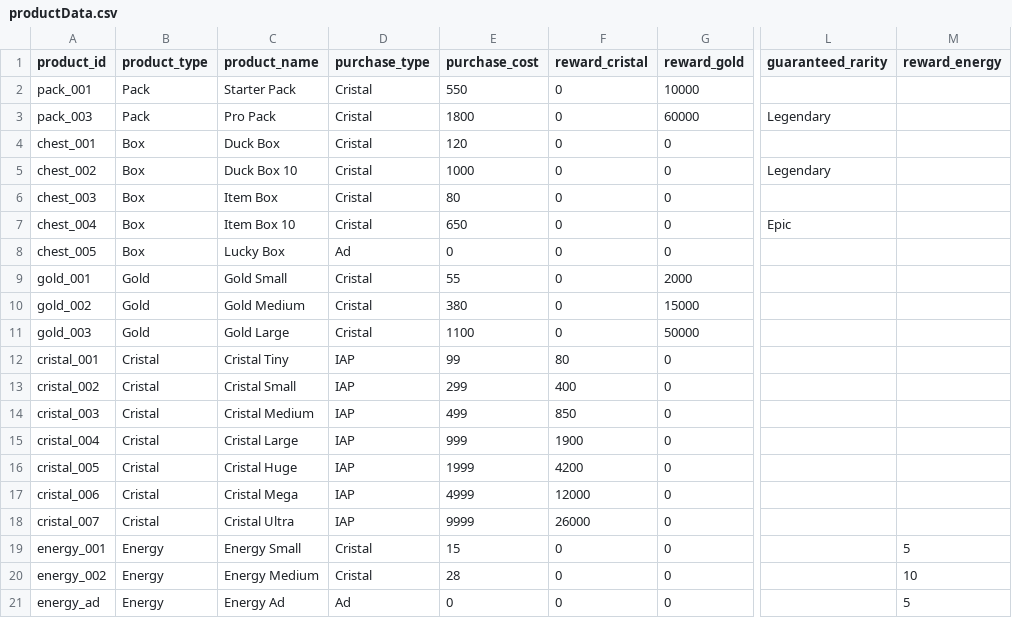
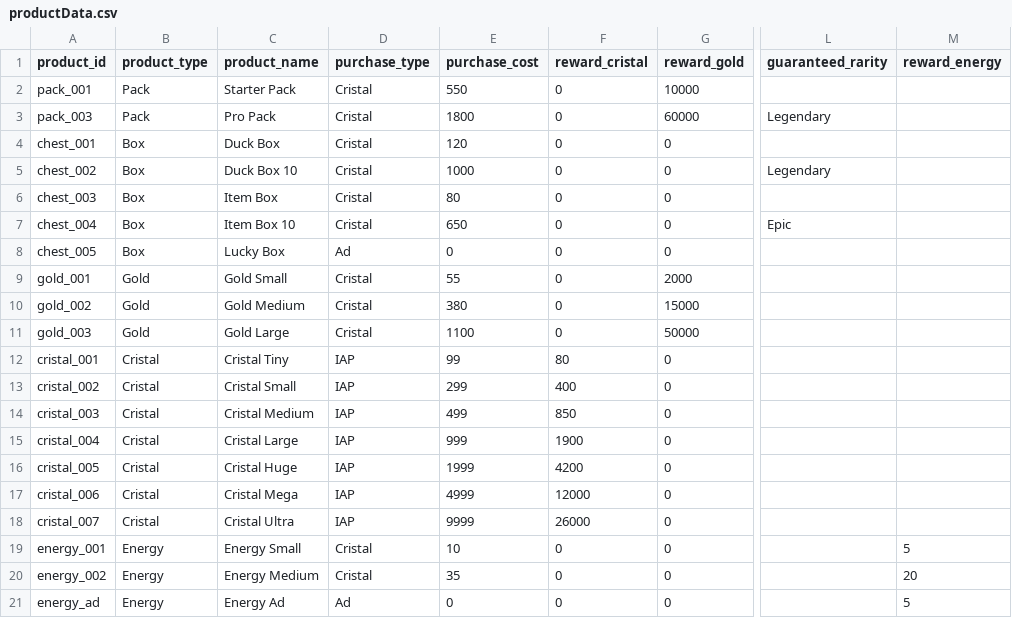
Before and after one commit to b7squirrel/Detective, a CSV file: Resources/DataTable/productData.csv, drawn as a sheet; only a part is shown, gaps mark what is left out; the diff names each change by its address in the sheet, - before the commit and + after, or states it on an @@ line.

Commit message:
bk
- 에너지 가격 인하 설정
- 화면 위의 UI 에서 +를 클릭하면 상점으로 연결되는 작업 전 백업

```diff
--- a/Resources/DataTable/productData.csv
+++ b/Resources/DataTable/productData.csv
-E19 (purchase_cost): 15
+E19 (purchase_cost): 10
-E20 (purchase_cost): 28
+E20 (purchase_cost): 35
-M20 (reward_energy): 10
+M20 (reward_energy): 20
```
